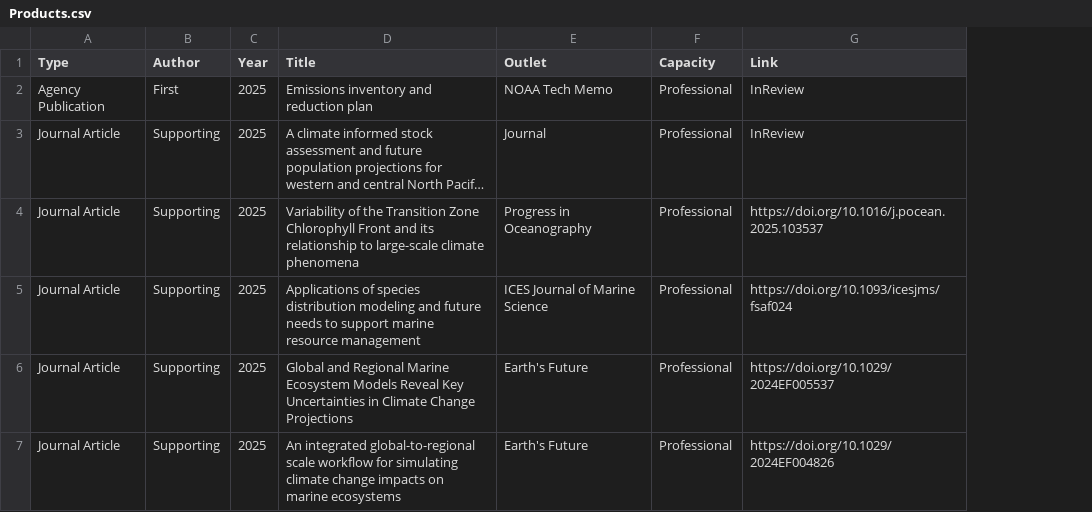
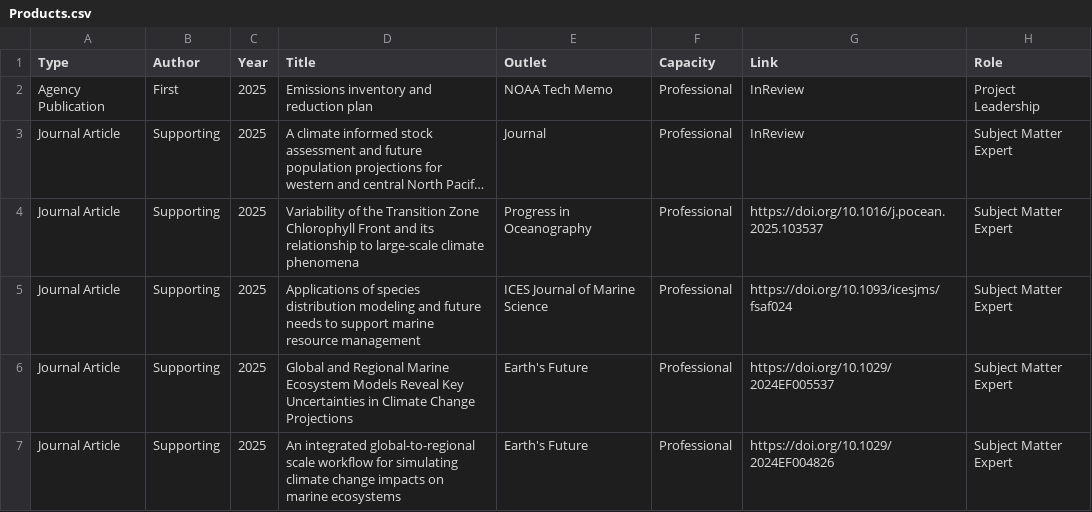
Before and after one commit to pwoodworth-jefcoats/DVSmentorship, a CSV file: CV/Data/Products.csv, drawn as a sheet; only a part is shown; long unchanged cells end in …; the diff covers the shown part only; the diff names each change by its address in the sheet, - before the commit and + after, or states it on an @@ line.

Commit message:
added 'Role' column

```diff
--- a/CV/Data/Products.csv
+++ b/CV/Data/Products.csv
+column H (Role), rows 2-7: Project Leadership | Subject Matter Expert | Subject Matter Expert | Subject Matter Expert | Subject Matter Expert | Subject Matter Expert
```
Also changed, not shown: 8 edited cells elsewhere in this file.
